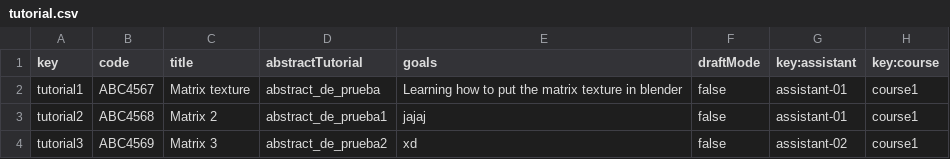
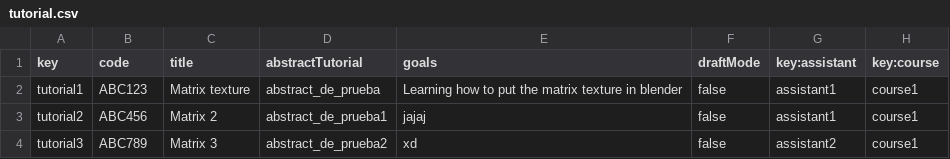
Before and after one commit to meriglmar/acme-l3-D03, a CSV file: src/main/webapp/WEB-INF/resources/sample-data/tutorial.csv, drawn as a sheet.

```diff
--- a/src/main/webapp/WEB-INF/resources/sample-data/tutorial.csv
+++ b/src/main/webapp/WEB-INF/resources/sample-data/tutorial.csv
@@ -1,4 +1,4 @@
 key,code,title,abstractTutorial,goals,draftMode,key:assistant,key:course
-tutorial1,ABC4567,Matrix texture,abstract_de_prueba,Learning how to put the matrix texture in blender,false,assistant-01,course1
-tutorial2,ABC4568,Matrix 2,abstract_de_prueba1,jajaj,false,assistant-01,course1
-tutorial3,ABC4569,Matrix 3,abstract_de_prueba2,xd,false,assistant-02,course1
+tutorial1,ABC123,Matrix texture,abstract_de_prueba,Learning how to put the matrix texture in blender,false,assistant1,course1
+tutorial2,ABC456,Matrix 2,abstract_de_prueba1,jajaj,false,assistant1,course1
+tutorial3,ABC789,Matrix 3,abstract_de_prueba2,xd,false,assistant2,course1
```
Also changed, not shown: src/main/webapp/WEB-INF/resources/initial-data/user-account.csv, 25 other files.
